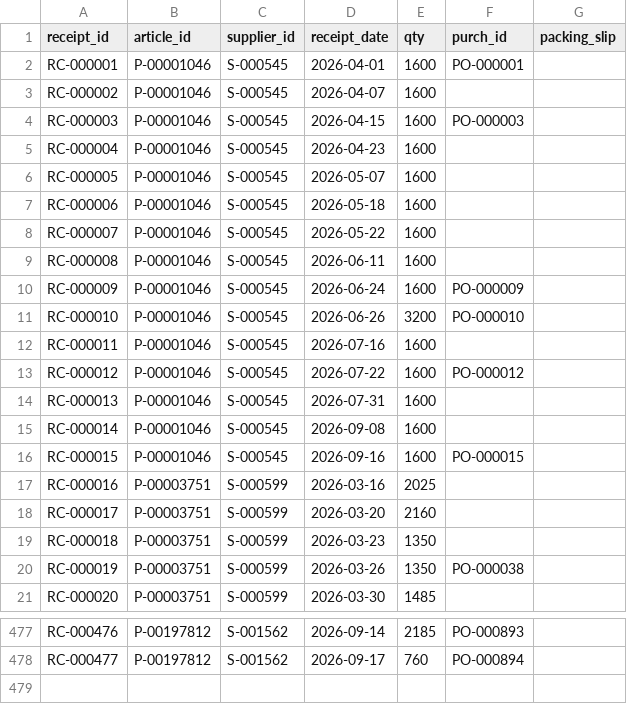
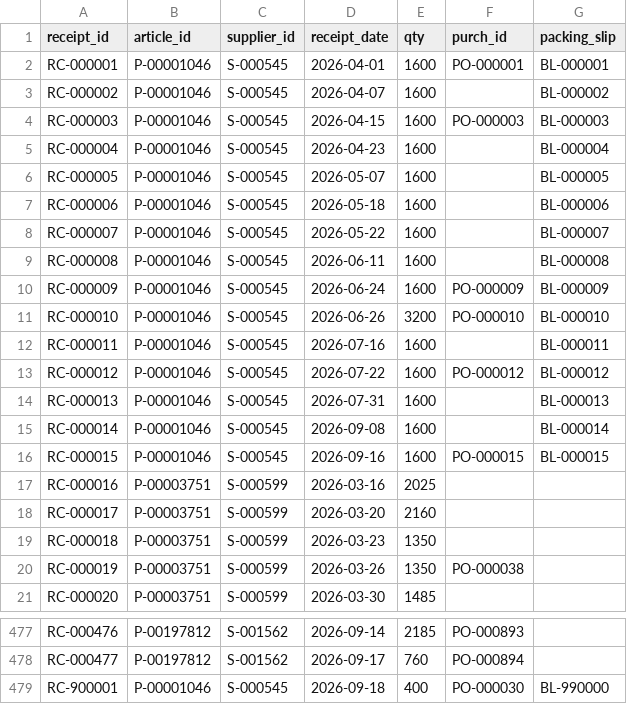
Before and after one commit to yns11/APPRO, a CSV file: data/seed/fct_receipts.csv, drawn as a sheet; only a part is shown, gaps mark what is left out.

```diff
--- a/data/seed/fct_receipts.csv
+++ b/data/seed/fct_receipts.csv
@@ -1,17 +1,17 @@
 receipt_id,article_id,supplier_id,receipt_date,qty,purch_id,packing_slip
-RC-000001,P-00001046,S-000545,2026-04-01,1600,PO-000001,
-RC-000002,P-00001046,S-000545,2026-04-07,1600,,
-RC-000003,P-00001046,S-000545,2026-04-15,1600,PO-000003,
-RC-000004,P-00001046,S-000545,2026-04-23,1600,,
-RC-000005,P-00001046,S-000545,2026-05-07,1600,,
-RC-000006,P-00001046,S-000545,2026-05-18,1600,,
-RC-000007,P-00001046,S-000545,2026-05-22,1600,,
-RC-000008,P-00001046,S-000545,2026-06-11,1600,,
-RC-000009,P-00001046,S-000545,2026-06-24,1600,PO-000009,
-RC-000010,P-00001046,S-000545,2026-06-26,3200,PO-000010,
-RC-000011,P-00001046,S-000545,2026-07-16,1600,,
-RC-000012,P-00001046,S-000545,2026-07-22,1600,PO-000012,
-RC-000013,P-00001046,S-000545,2026-07-31,1600,,
-RC-000014,P-00001046,S-000545,2026-09-08,1600,,
-RC-000015,P-00001046,S-000545,2026-09-16,1600,PO-000015,
+RC-000001,P-00001046,S-000545,2026-04-01,1600,PO-000001,BL-000001
+RC-000002,P-00001046,S-000545,2026-04-07,1600,,BL-000002
+RC-000003,P-00001046,S-000545,2026-04-15,1600,PO-000003,BL-000003
+RC-000004,P-00001046,S-000545,2026-04-23,1600,,BL-000004
+RC-000005,P-00001046,S-000545,2026-05-07,1600,,BL-000005
+RC-000006,P-00001046,S-000545,2026-05-18,1600,,BL-000006
+RC-000007,P-00001046,S-000545,2026-05-22,1600,,BL-000007
+RC-000008,P-00001046,S-000545,2026-06-11,1600,,BL-000008
+RC-000009,P-00001046,S-000545,2026-06-24,1600,PO-000009,BL-000009
+RC-000010,P-00001046,S-000545,2026-06-26,3200,PO-000010,BL-000010
+RC-000011,P-00001046,S-000545,2026-07-16,1600,,BL-000011
+RC-000012,P-00001046,S-000545,2026-07-22,1600,PO-000012,BL-000012
+RC-000013,P-00001046,S-000545,2026-07-31,1600,,BL-000013
+RC-000014,P-00001046,S-000545,2026-09-08,1600,,BL-000014
+RC-000015,P-00001046,S-000545,2026-09-16,1600,PO-000015,BL-000015
 RC-000016,P-00003751,S-000599,2026-03-16,2025,,
@@ -478 +478,2 @@ RC-000476,P-00197812,S-001562,2026-09-14,2185,PO-000893,
 RC-000477,P-00197812,S-001562,2026-09-17,760,PO-000894,
+RC-900001,P-00001046,S-000545,2026-09-18,400,PO-000030,BL-990000
```
Also changed, not shown: 32 other files.
